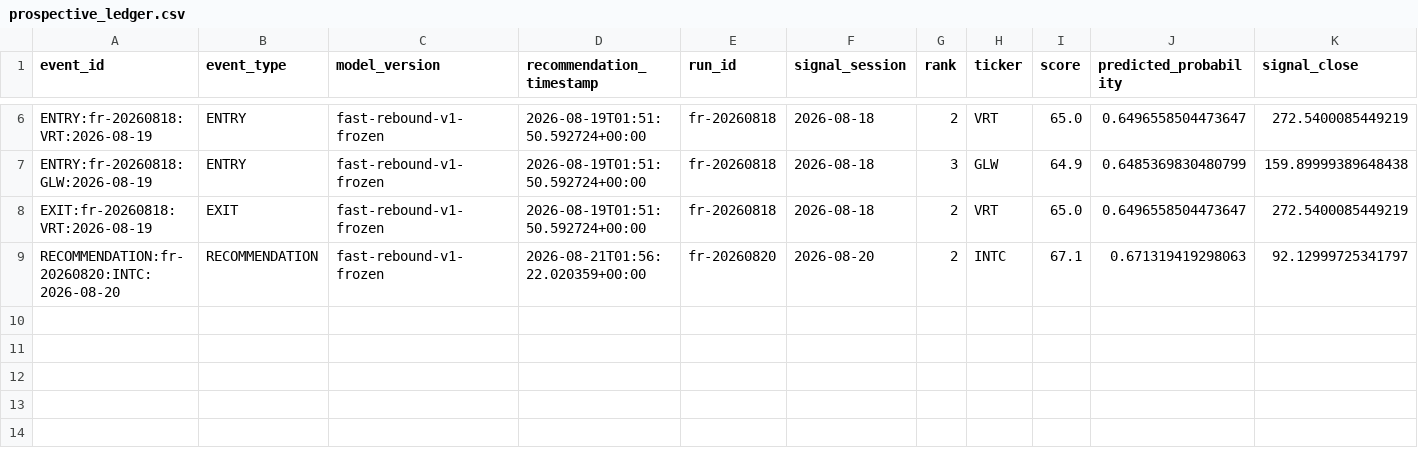
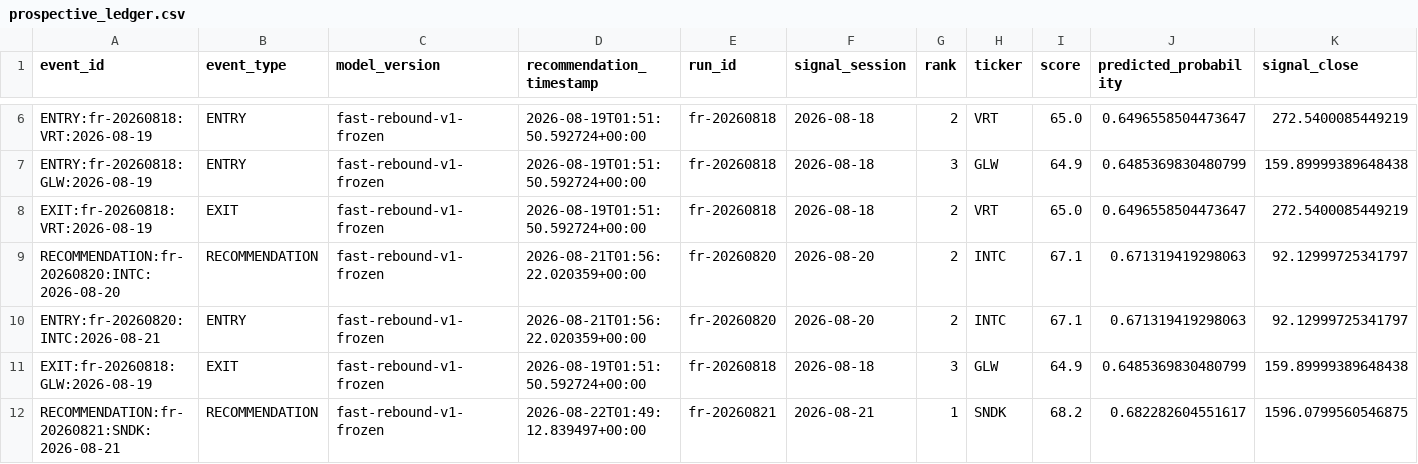
Before and after one commit to ankurjha83/fast-rebound-scanner, a CSV file: state/prospective_ledger.csv, drawn as a sheet; only a part is shown, gaps mark what is left out; rows hold the shown columns only; the diff names each change by its address in the sheet, - before the commit and + after, or states it on an @@ line.

Commit message:
chore: persist Fast Rebound state [skip ci]

```diff
--- a/state/prospective_ledger.csv
+++ b/state/prospective_ledger.csv
+row 10: ENTRY:fr-20260820:INTC:2026-08-21 | ENTRY | fast-rebound-v1-frozen | 2026-08-21T01:56:22.020359+00:00 | fr-20260820 | 2026-08-20 | 2 | INTC | 67.1 | 0.671319419298063 | 92.12999725341797
+row 11: EXIT:fr-20260818:GLW:2026-08-19 | EXIT | fast-rebound-v1-frozen | 2026-08-19T01:51:50.592724+00:00 | fr-20260818 | 2026-08-18 | 3 | GLW | 64.9 | 0.6485369830480799 | 159.89999389648438
+row 12: RECOMMENDATION:fr-20260821:SNDK:2026-08-21 | RECOMMENDATION | fast-rebound-v1-frozen | 2026-08-22T01:49:12.839497+00:00 | fr-20260821 | 2026-08-21 | 1 | SNDK | 68.2 | 0.682282604551617 | 1596.0799560546875
```
Also changed, not shown: state/prospective_equity.csv, 5 other files.
